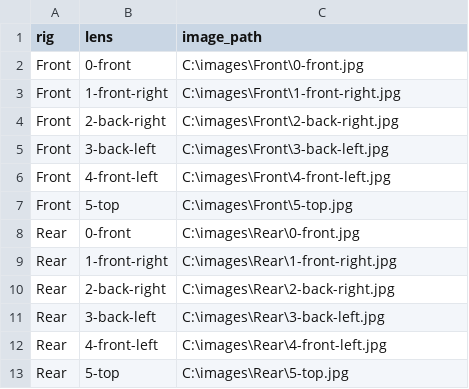
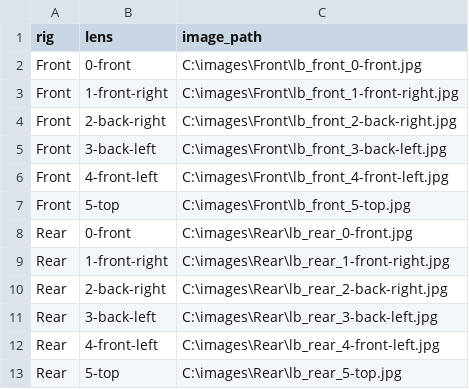
Before and after one commit to Toetta/Ladybugs, a CSV file: images.csv, drawn as a sheet.

Commit message:
Modify image paths in images.csv
Updated image paths to use new filenames with 'lb_' prefix.

```diff
--- a/images.csv
+++ b/images.csv
@@ -1,13 +1,13 @@
 rig,lens,image_path
-Front,0-front,C:\images\Front\0-front.jpg
-Front,1-front-right,C:\images\Front\1-front-right.jpg
-Front,2-back-right,C:\images\Front\2-back-right.jpg
-Front,3-back-left,C:\images\Front\3-back-left.jpg
-Front,4-front-left,C:\images\Front\4-front-left.jpg
-Front,5-top,C:\images\Front\5-top.jpg
-Rear,0-front,C:\images\Rear\0-front.jpg
-Rear,1-front-right,C:\images\Rear\1-front-right.jpg
-Rear,2-back-right,C:\images\Rear\2-back-right.jpg
-Rear,3-back-left,C:\images\Rear\3-back-left.jpg
-Rear,4-front-left,C:\images\Rear\4-front-left.jpg
-Rear,5-top,C:\images\Rear\5-top.jpg
+Front,0-front,C:\images\Front\lb_front_0-front.jpg
+Front,1-front-right,C:\images\Front\lb_front_1-front-right.jpg
+Front,2-back-right,C:\images\Front\lb_front_2-back-right.jpg
+Front,3-back-left,C:\images\Front\lb_front_3-back-left.jpg
+Front,4-front-left,C:\images\Front\lb_front_4-front-left.jpg
+Front,5-top,C:\images\Front\lb_front_5-top.jpg
+Rear,0-front,C:\images\Rear\lb_rear_0-front.jpg
+Rear,1-front-right,C:\images\Rear\lb_rear_1-front-right.jpg
+Rear,2-back-right,C:\images\Rear\lb_rear_2-back-right.jpg
+Rear,3-back-left,C:\images\Rear\lb_rear_3-back-left.jpg
+Rear,4-front-left,C:\images\Rear\lb_rear_4-front-left.jpg
+Rear,5-top,C:\images\Rear\lb_rear_5-top.jpg
```
